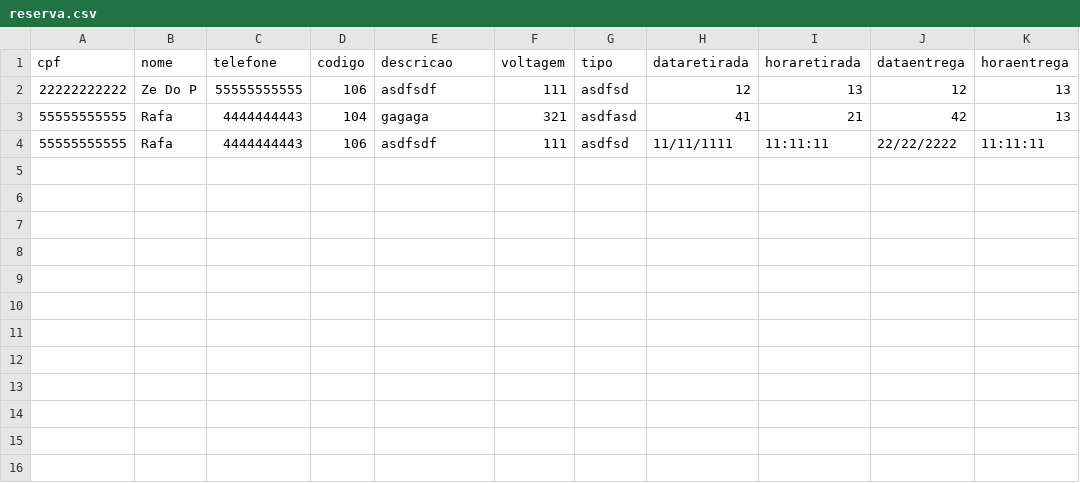
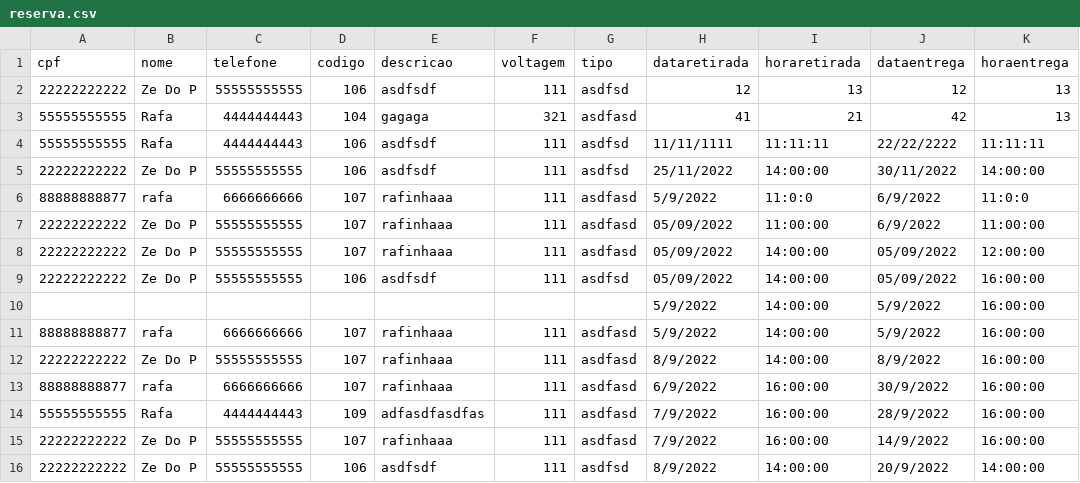
Before and after one commit to Axemay/Central_de_Ferramentaria, a CSV file: app/reserva.csv, drawn as a sheet; the diff names each change by its address in the sheet, - before the commit and + after, or states it on an @@ line.

```diff
--- a/app/reserva.csv
+++ b/app/reserva.csv
+row 5: 22222222222 | Ze Do P | 55555555555 | 106 | asdfsdf | 111 | asdfsd | 25/11/2022 | 14:00:00 | 30/11/2022 | 14:00:00
+row 6: 88888888877 | rafa | 6666666666 | 107 | rafinhaaa | 111 | asdfasd | 5/9/2022 | 11:0:0 | 6/9/2022 | 11:0:0
+row 7: 22222222222 | Ze Do P | 55555555555 | 107 | rafinhaaa | 111 | asdfasd | 05/09/2022 | 11:00:00 | 6/9/2022 | 11:00:00
+row 8: 22222222222 | Ze Do P | 55555555555 | 107 | rafinhaaa | 111 | asdfasd | 05/09/2022 | 14:00:00 | 05/09/2022 | 12:00:00
+row 9: 22222222222 | Ze Do P | 55555555555 | 106 | asdfsdf | 111 | asdfsd | 05/09/2022 | 14:00:00 | 05/09/2022 | 16:00:00
+row 10:  |  |  |  |  |  |  | 5/9/2022 | 14:00:00 | 5/9/2022 | 16:00:00
+row 11: 88888888877 | rafa | 6666666666 | 107 | rafinhaaa | 111 | asdfasd | 5/9/2022 | 14:00:00 | 5/9/2022 | 16:00:00
+row 12: 22222222222 | Ze Do P | 55555555555 | 107 | rafinhaaa | 111 | asdfasd | 8/9/2022 | 14:00:00 | 8/9/2022 | 16:00:00
+row 13: 88888888877 | rafa | 6666666666 | 107 | rafinhaaa | 111 | asdfasd | 6/9/2022 | 16:00:00 | 30/9/2022 | 16:00:00
+row 14: 55555555555 | Rafa | 4444444443 | 109 | adfasdfasdfas | 111 | asdfasd | 7/9/2022 | 16:00:00 | 28/9/2022 | 16:00:00
+row 15: 22222222222 | Ze Do P | 55555555555 | 107 | rafinhaaa | 111 | asdfasd | 7/9/2022 | 16:00:00 | 14/9/2022 | 16:00:00
+row 16: 22222222222 | Ze Do P | 55555555555 | 106 | asdfsdf | 111 | asdfsd | 8/9/2022 | 14:00:00 | 20/9/2022 | 14:00:00
```
Also changed, not shown: 5 other files.
